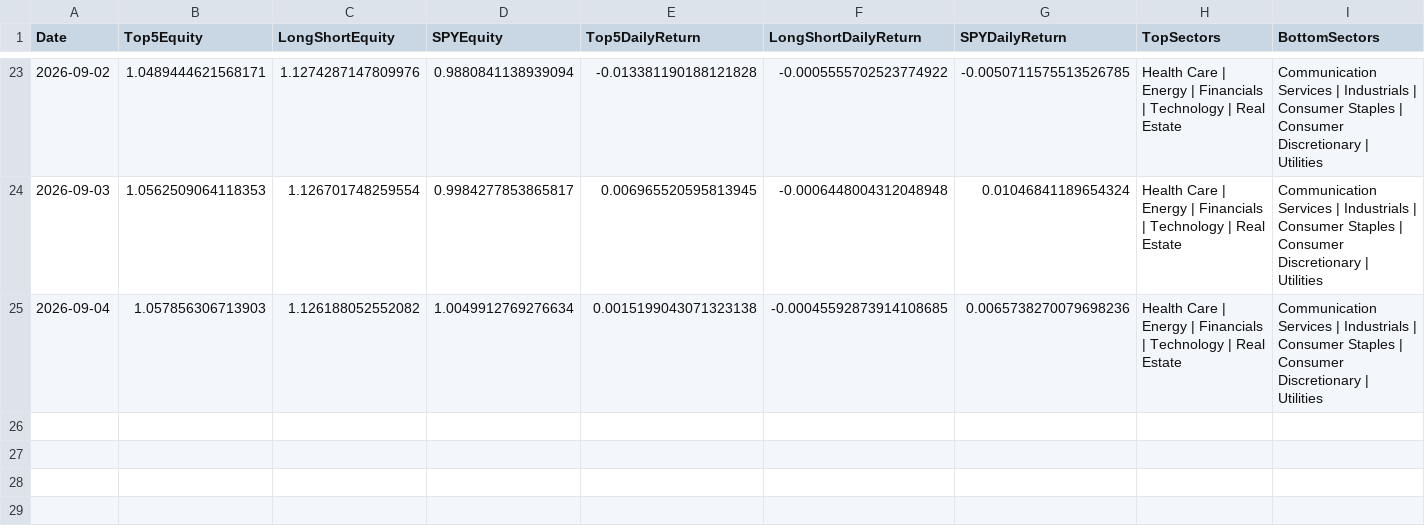
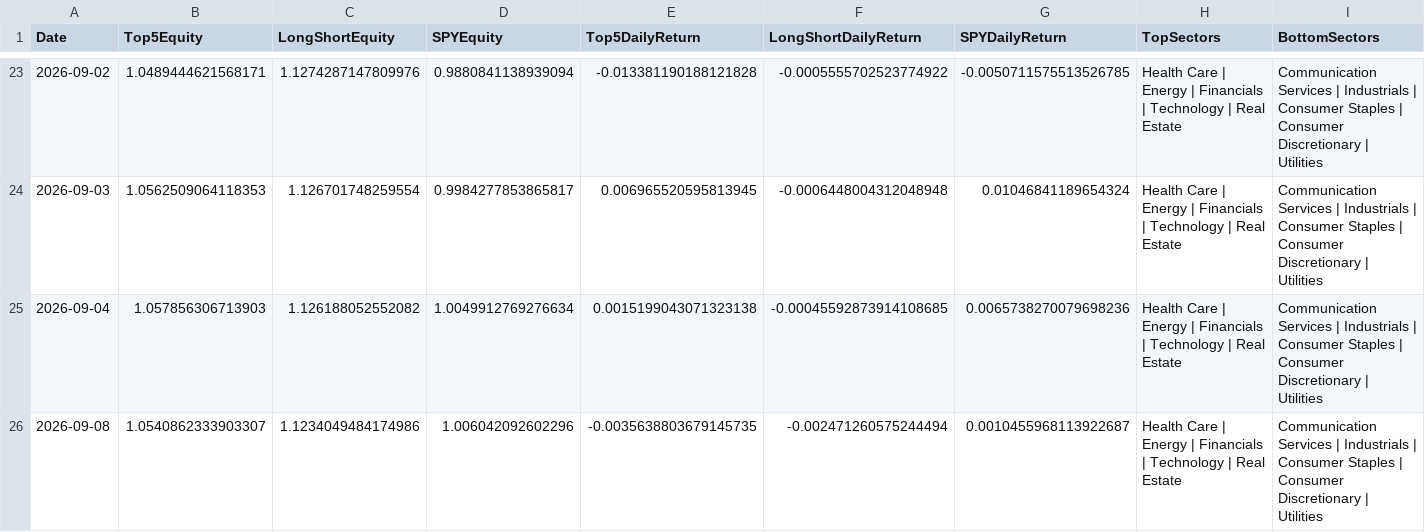
Before and after one commit to pcheong22/stock-sector-dashboard, a CSV file: data/paper_trading_ledger.csv, drawn as a sheet; only a part is shown, gaps mark what is left out; rows hold the shown columns only; the diff names each change by its address in the sheet, - before the commit and + after, or states it on an @@ line.

```diff
--- a/data/paper_trading_ledger.csv
+++ b/data/paper_trading_ledger.csv
+row 26: 2026-09-08 | 1.0540862333903307 | 1.1234049484174986 | 1.006042092602296 | -0.0035638803679145735 | -0.002471260575244494 | 0.0010455968113922687 | Health Care | Energy | Financials | Technology | Real Estate | Communication Services | Industrials | Consumer Staples | Consumer Discretionary | Utilities
```
Also changed, not shown: 4 other files.
